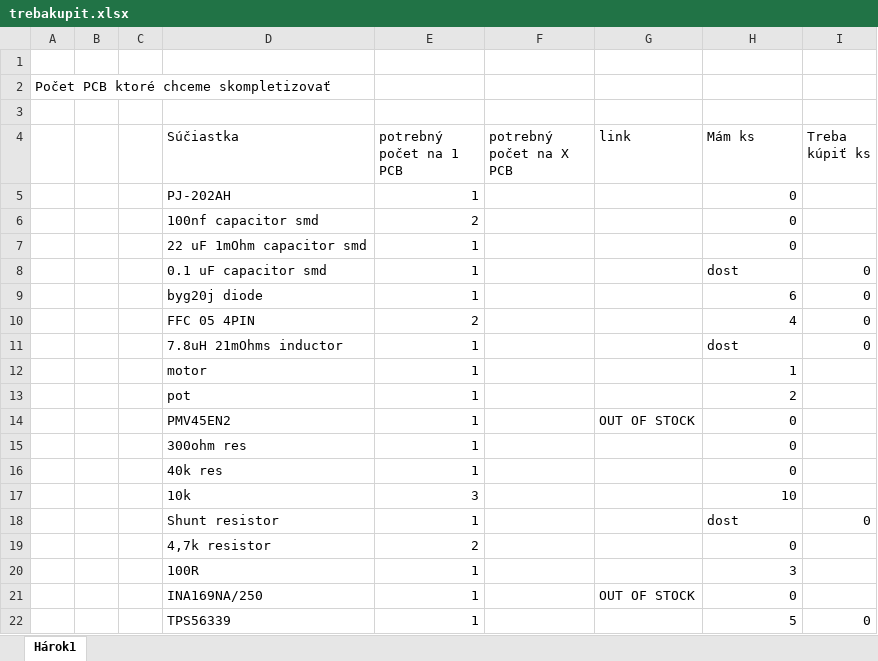
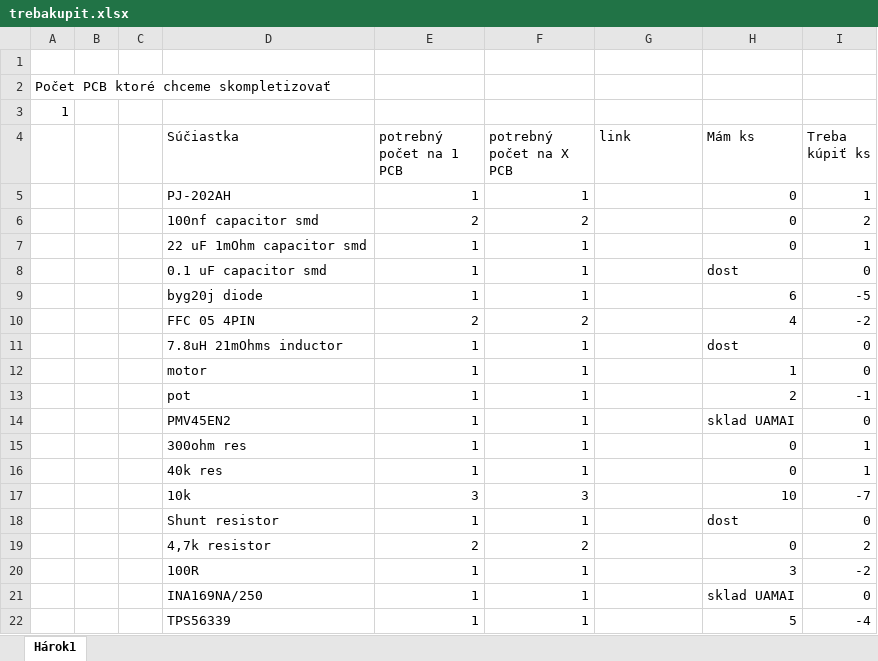
Before and after one commit to cenculis/Bakalarka, an Excel workbook: trebakupit.xlsx, sheet Hárok1, drawn as a sheet; values as stored, in another font and other column widths than the file's, no cell formats; removed rows and columns are numbered as before the commit, all else as after; the diff names each change by its address in the sheet, - before the commit and + after, or states it on an @@ line.

Commit message:
vylepsenie excelu

```diff
--- a/trebakupit.xlsx (sheet Hárok1)
+++ b/trebakupit.xlsx (sheet Hárok1)
-A3: (empty)
+A3: 1
-F5 (potrebný počet na X PCB): (empty)
+F5 (potrebný počet na X PCB): 1
-I5 (Treba kúpiť ks): (empty)
+I5 (Treba kúpiť ks): 1
-F6 (potrebný počet na X PCB): (empty)
+F6 (potrebný počet na X PCB): 2
-I6 (Treba kúpiť ks): (empty)
+I6 (Treba kúpiť ks): 2
-F7:F9 (potrebný počet na X PCB): (empty)
+F7:F9 (potrebný počet na X PCB): 1
-I7 (Treba kúpiť ks): (empty)
+I7 (Treba kúpiť ks): 1
-I9 (Treba kúpiť ks): 0
+I9 (Treba kúpiť ks): -5
-F10 (potrebný počet na X PCB): (empty)
+F10 (potrebný počet na X PCB): 2
-I10 (Treba kúpiť ks): 0
+I10 (Treba kúpiť ks): -2
-F11:F13 (potrebný počet na X PCB): (empty)
+F11:F13 (potrebný počet na X PCB): 1
-I12 (Treba kúpiť ks): (empty)
+I12 (Treba kúpiť ks): 0
-I13 (Treba kúpiť ks): (empty)
+I13 (Treba kúpiť ks): -1
-row 14:  |  |  | PMV45EN2 | 1 |  | OUT OF STOCK | 0
+row 14:  |  |  | PMV45EN2 | 1 | 1 |  | sklad UAMAI | 0
-F15:F16 (potrebný počet na X PCB): (empty)
+F15:F16 (potrebný počet na X PCB): 1
-I15:I16 (Treba kúpiť ks): (empty)
+I15:I16 (Treba kúpiť ks): 1
-F17 (potrebný počet na X PCB): (empty)
+F17 (potrebný počet na X PCB): 3
-I17 (Treba kúpiť ks): (empty)
+I17 (Treba kúpiť ks): -7
-F18 (potrebný počet na X PCB): (empty)
+F18 (potrebný počet na X PCB): 1
-F19 (potrebný počet na X PCB): (empty)
+F19 (potrebný počet na X PCB): 2
-I19 (Treba kúpiť ks): (empty)
+I19 (Treba kúpiť ks): 2
-F20 (potrebný počet na X PCB): (empty)
+F20 (potrebný počet na X PCB): 1
-I20 (Treba kúpiť ks): (empty)
+I20 (Treba kúpiť ks): -2
-row 21:  |  |  | INA169NA/250 | 1 |  | OUT OF STOCK | 0
+row 21:  |  |  | INA169NA/250 | 1 | 1 |  | sklad UAMAI | 0
-F22 (potrebný počet na X PCB): (empty)
+F22 (potrebný počet na X PCB): 1
-I22 (Treba kúpiť ks): 0
+I22 (Treba kúpiť ks): -4
```
Also changed, not shown: cell formats, 1 other file.
